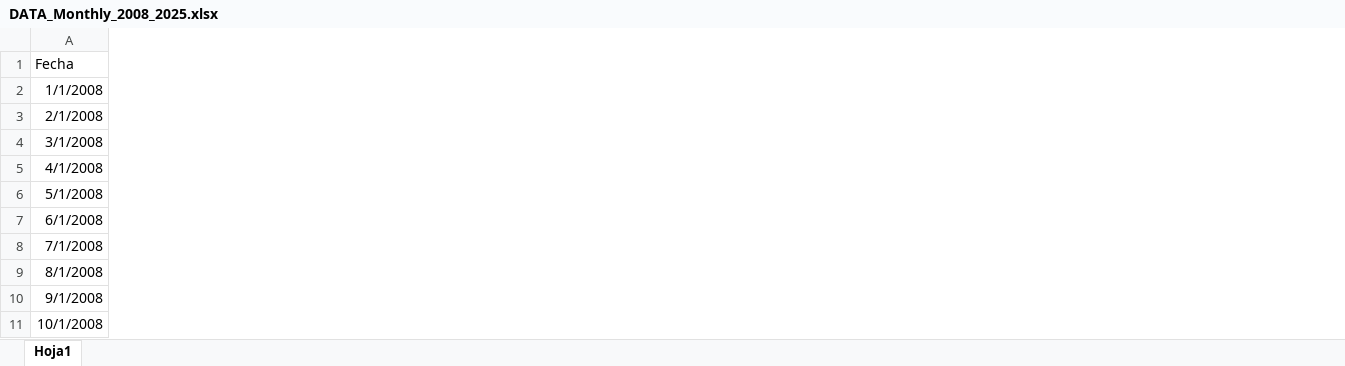
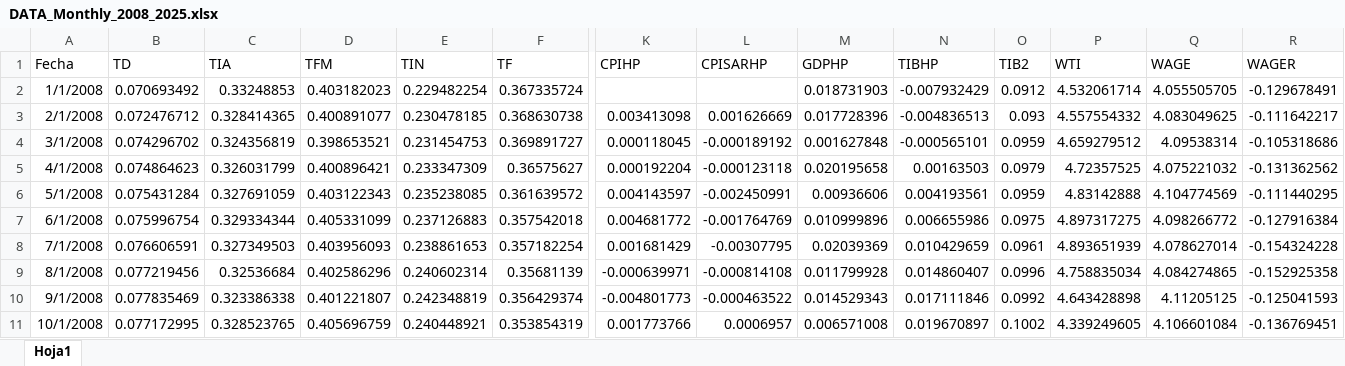
Before and after one commit to oscarjaulin/Monetary-Policy-Shocks-and-Central-bank-information-in-Colombia, an Excel workbook: IVBVAR/Input/DATA_Monthly_2008_2025.xlsx, sheet Hoja1, drawn as a sheet; only a part is shown, gaps mark what is left out; values as stored, in another font and other column widths than the file's, no borders; the diff covers the shown part only; the diff names each change by its address in the sheet, - before the commit and + after, or states it on an @@ line.

```diff
--- a/IVBVAR/Input/DATA_Monthly_2008_2025.xlsx (sheet Hoja1)
+++ b/IVBVAR/Input/DATA_Monthly_2008_2025.xlsx (sheet Hoja1)
+column B (TD), rows 2-11: 0.070693492 | 0.072476712 | 0.074296702 | 0.074864623 | 0.075431284 | 0.075996754 | 0.076606591 | 0.077219456 | 0.077835469 | 0.077172995
+column C (TIA), rows 2-11: 0.33248853 | 0.328414365 | 0.324356819 | 0.326031799 | 0.327691059 | 0.329334344 | 0.327349503 | 0.32536684 | 0.323386338 | 0.328523765
+column D (TFM), rows 2-11: 0.403182023 | 0.400891077 | 0.398653521 | 0.400896421 | 0.403122343 | 0.405331099 | 0.403956093 | 0.402586296 | 0.401221807 | 0.405696759
+column E (TIN), rows 2-11: 0.229482254 | 0.230478185 | 0.231454753 | 0.233347309 | 0.235238085 | 0.237126883 | 0.238861653 | 0.240602314 | 0.242348819 | 0.240448921
+column F (TF), rows 2-11: 0.367335724 | 0.368630738 | 0.369891727 | 0.36575627 | 0.361639572 | 0.357542018 | 0.357182254 | 0.35681139 | 0.356429374 | 0.353854319
+column K (CPIHP), rows 3-11: 0.003413098 | 0.000118045 | 0.000192204 | 0.004143597 | 0.004681772 | 0.001681429 | -0.000639971 | -0.004801773 | 0.001773766
+column L (CPISARHP), rows 3-11: 0.001626669 | -0.000189192 | -0.000123118 | -0.002450991 | -0.001764769 | -0.00307795 | -0.000814108 | -0.000463522 | 0.0006957
+column M (GDPHP), rows 2-11: 0.018731903 | 0.017728396 | 0.001627848 | 0.020195658 | 0.00936606 | 0.010999896 | 0.02039369 | 0.011799928 | 0.014529343 | 0.006571008
+column N (TIBHP), rows 2-11: -0.007932429 | -0.004836513 | -0.000565101 | 0.00163503 | 0.004193561 | 0.006655986 | 0.010429659 | 0.014860407 | 0.017111846 | 0.019670897
+column O (TIB2), rows 2-11: 0.0912 | 0.093 | 0.0959 | 0.0979 | 0.0959 | 0.0975 | 0.0961 | 0.0996 | 0.0992 | 0.1002
+column P (WTI), rows 2-11: 4.532061714 | 4.557554332 | 4.659279512 | 4.72357525 | 4.83142888 | 4.897317275 | 4.893651939 | 4.758835034 | 4.643428898 | 4.339249605
+column Q (WAGE), rows 2-11: 4.055505705 | 4.083049625 | 4.09538314 | 4.075221032 | 4.104774569 | 4.098266772 | 4.078627014 | 4.084274865 | 4.11205125 | 4.106601084
+column R (WAGER), rows 2-11: -0.129678491 | -0.111642217 | -0.105318686 | -0.131362562 | -0.111440295 | -0.127916384 | -0.154324228 | -0.152925358 | -0.125041593 | -0.136769451
```
Also changed, not shown: 6 added columns elsewhere in this sheet, formulas that keep their value, 29 other files.
